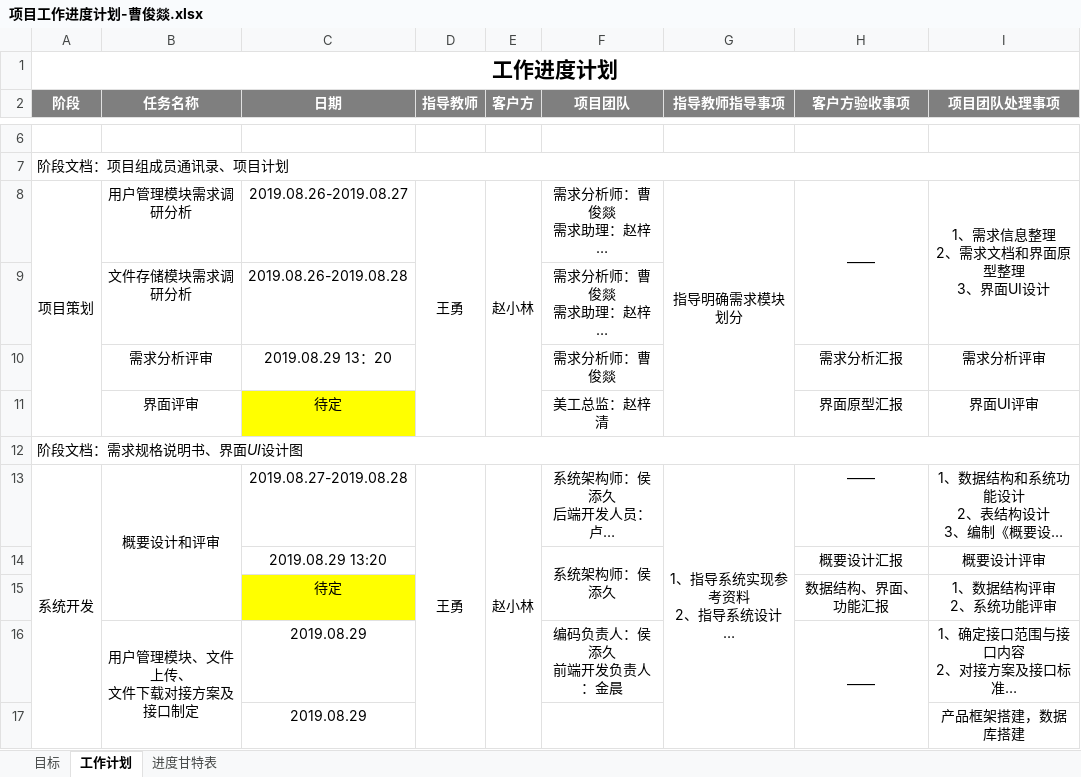
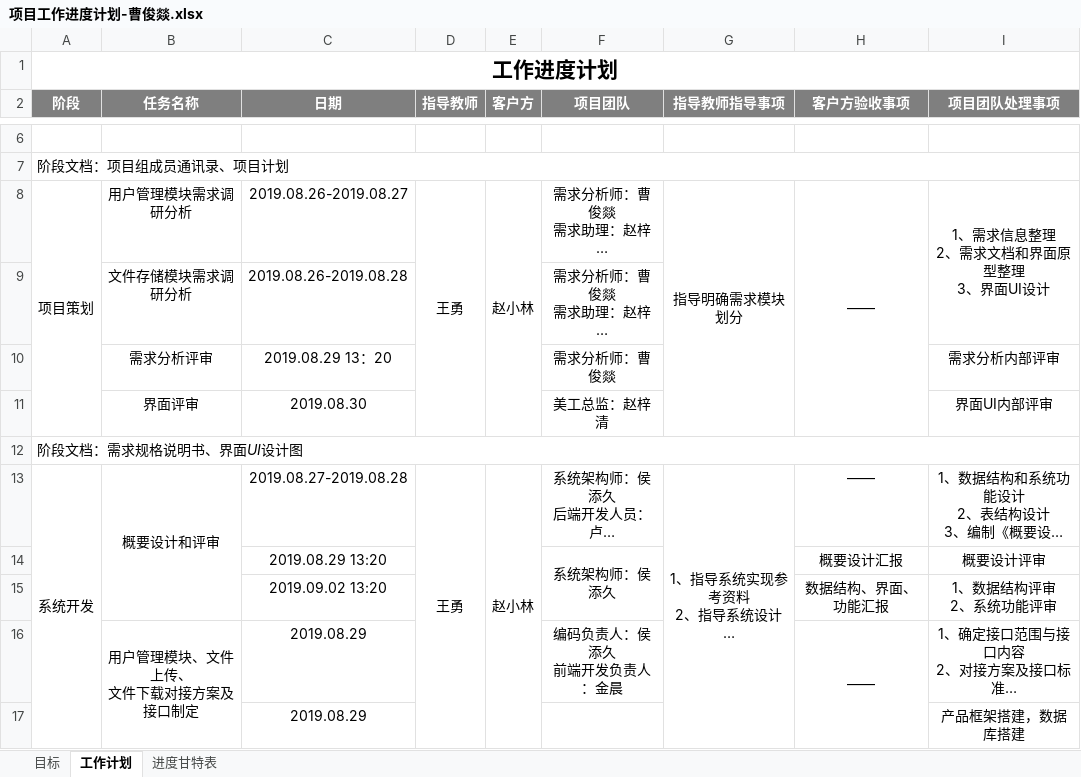
Before and after one commit to Four5Fire/BlockChain, an Excel workbook: document/项目安排计划/项目工作进度计划-曹俊燚.xlsx, sheet 工作计划, drawn as a sheet; only a part is shown, gaps mark what is left out; long unchanged cells end in …; values as stored, in another font and other column widths than the file's, no borders; the diff names each change by its address in the sheet, - before the commit and + after, or states it on an @@ line.

```diff
--- a/document/项目安排计划/项目工作进度计划-曹俊燚.xlsx (sheet 工作计划)
+++ b/document/项目安排计划/项目工作进度计划-曹俊燚.xlsx (sheet 工作计划)
-H8:H9 merged
+H8:H11 merged
-H10 (客户方验收事项): 需求分析汇报
+H10 (客户方验收事项): (empty)
-I10 (项目团队处理事项): 需求分析评审
+I10 (项目团队处理事项): 需求分析内部评审
-C11 (日期): 待定
+C11 (日期): 2019.08.30
-C11 fill: #FFFF00
+C11 fill: none
-H11 (客户方验收事项): 界面原型汇报
+H11 (客户方验收事项): (empty)
-I11 (项目团队处理事项): 界面UI评审
+I11 (项目团队处理事项): 界面UI内部评审
-C15 (日期): 待定
+C15 (日期): 2019.09.02 13:20
-C15 fill: #FFFF00
+C15 fill: none
```
Also changed, not shown: sheet 进度甘特表.
